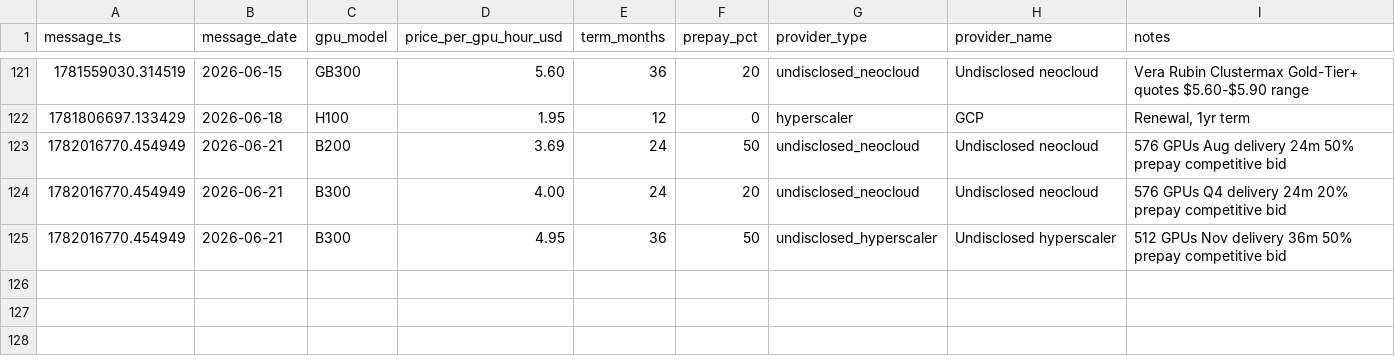
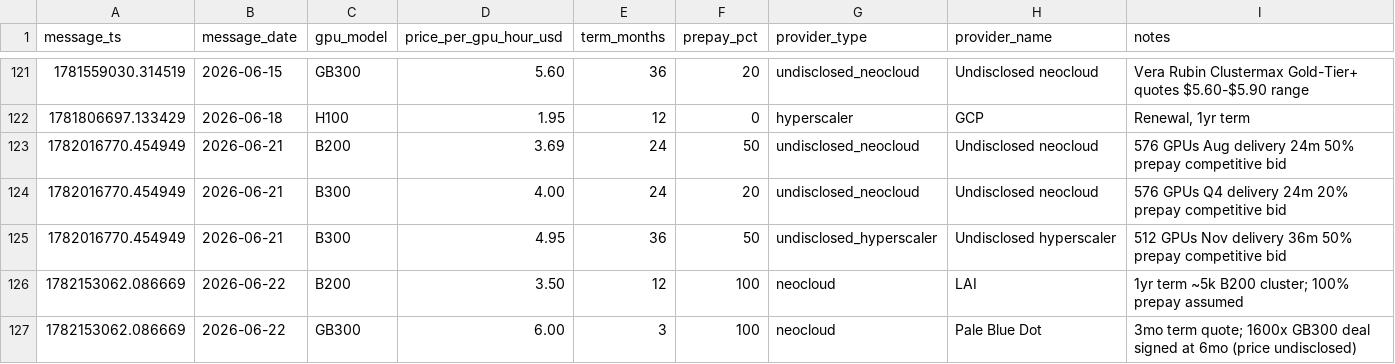
Before and after one commit to koen-nebius/price-monitor, a CSV file: store/intel.csv, drawn as a sheet; only a part is shown, gaps mark what is left out; the diff names each change by its address in the sheet, - before the commit and + after, or states it on an @@ line.

Commit message:
chore: CCR field intel + post log [skip ci]

```diff
--- a/store/intel.csv
+++ b/store/intel.csv
+row 126: 1782153062.086669 | 2026-06-22 | B200 | 3.50 | 12 | 100 | neocloud | LAI | 1yr term ~5k B200 cluster; 100% prepay assumed
+row 127: 1782153062.086669 | 2026-06-22 | GB300 | 6.00 | 3 | 100 | neocloud | Pale Blue Dot | 3mo term quote; 1600x GB300 deal signed at 6mo (price undisclosed)
```
Also changed, not shown: 1 other file.
